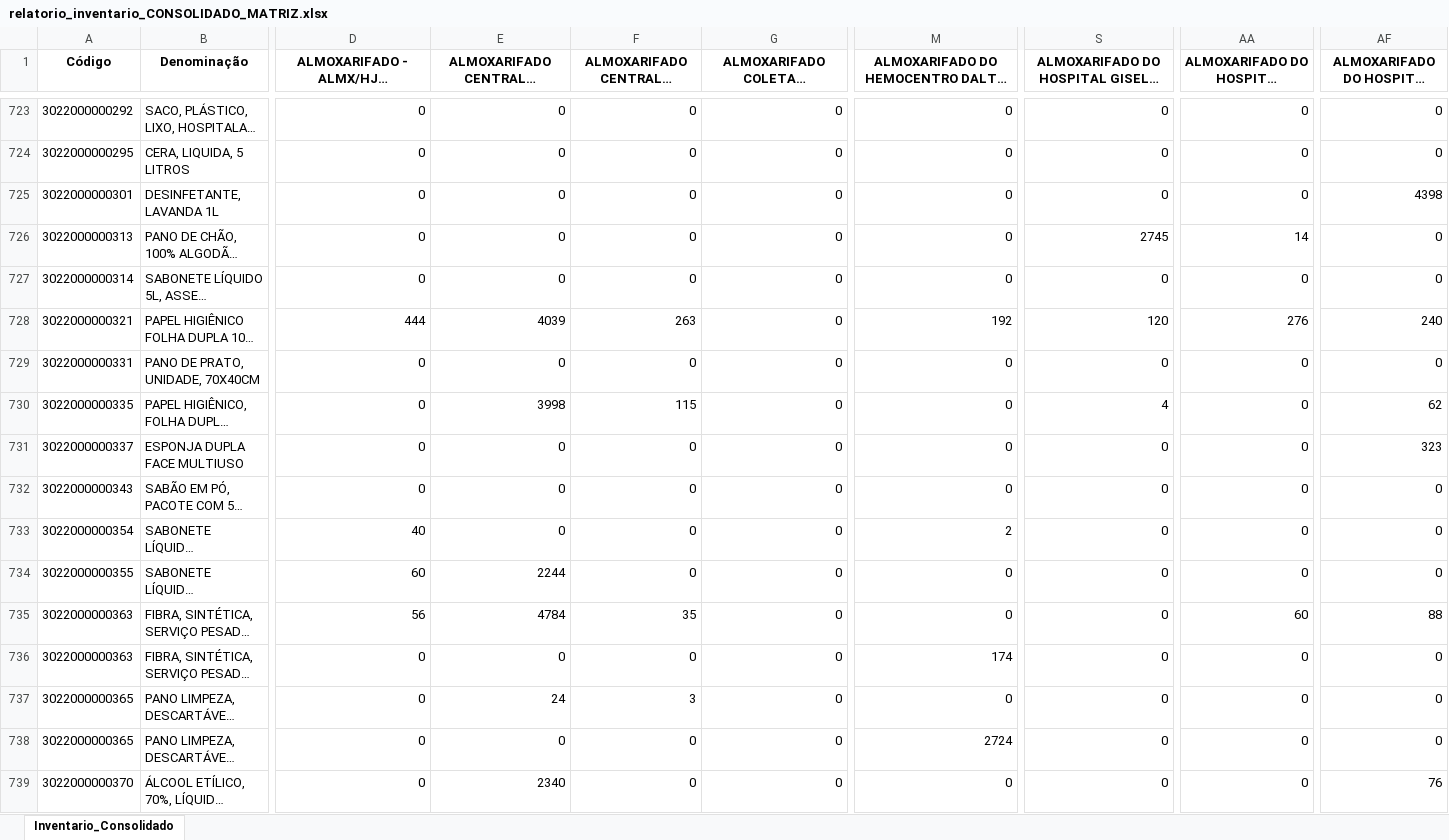
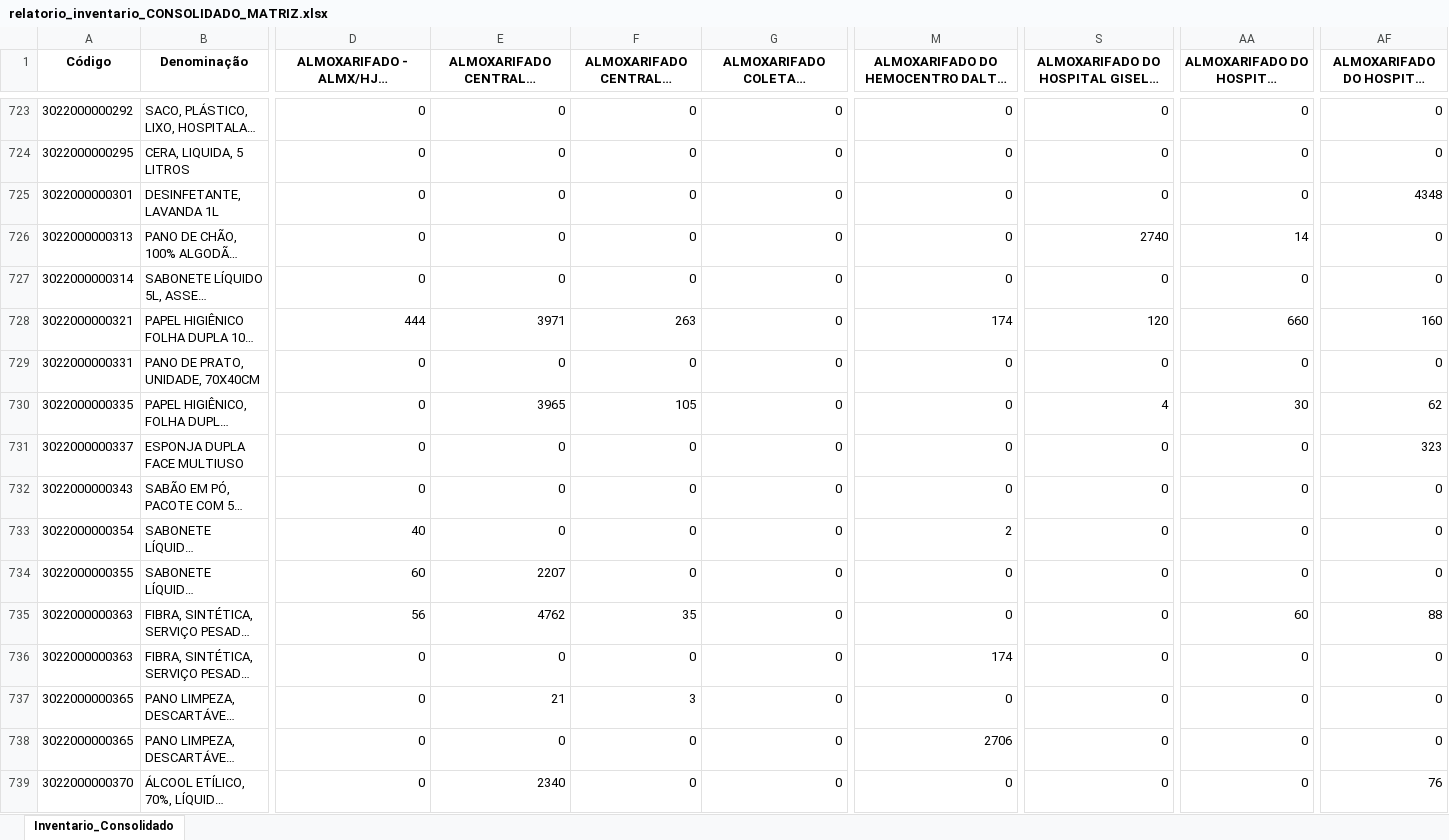
Before and after one commit to sesapbpm/Dashs---Aquisi-es, an Excel workbook: relatorio_inventario_CONSOLIDADO_MATRIZ.xlsx, sheet Inventario_Consolidado, drawn as a sheet; only a part is shown, gaps mark what is left out; long unchanged cells end in …; values as stored, in another font and other column widths than the file's, no borders; the diff covers the shown part only; the diff names each change by its address in the sheet, - before the commit and + after, or states it on an @@ line.

```diff
--- a/relatorio_inventario_CONSOLIDADO_MATRIZ.xlsx (sheet Inventario_Consolidado)
+++ b/relatorio_inventario_CONSOLIDADO_MATRIZ.xlsx (sheet Inventario_Consolidado)
-AF725: 4398
+AF725: 4348
-S726: 2745
+S726: 2740
-E728: 4039
+E728: 3971
-M728: 192
+M728: 174
-AA728: 276
+AA728: 660
-AF728: 240
+AF728: 160
-E730: 3998
+E730: 3965
-F730: 115
+F730: 105
-AA730: 0
+AA730: 30
-E734: 2244
+E734: 2207
-E735: 4784
+E735: 4762
-E737: 24
+E737: 21
-M738: 2724
+M738: 2706
```
Also changed, not shown: 2 added rows, 2 removed rows and 183 edited cells elsewhere in this sheet, 1 other file.
